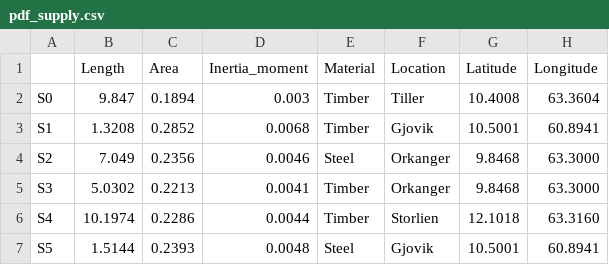
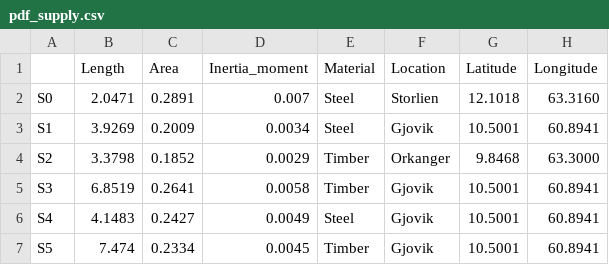
Before and after one commit to marcinluczkowski/structuralCircle, a CSV file: CSV/pdf_supply.csv, drawn as a sheet; only a part is shown; the diff covers the shown part only.

```diff
--- a/CSV/pdf_supply.csv
+++ b/CSV/pdf_supply.csv
@@ -1,7 +1,7 @@
 ,Length,Area,Inertia_moment,Material,Location,Latitude,Longitude
-S0,9.847,0.1894,0.003,Timber,Tiller,10.4008,63.3604
-S1,1.3208,0.2852,0.0068,Timber,Gjovik,10.5001,60.8941
-S2,7.049,0.2356,0.0046,Steel,Orkanger,9.8468,63.3000
-S3,5.0302,0.2213,0.0041,Timber,Orkanger,9.8468,63.3000
-S4,10.1974,0.2286,0.0044,Timber,Storlien,12.1018,63.3160
-S5,1.5144,0.2393,0.0048,Steel,Gjovik,10.5001,60.8941
+S0,2.0471,0.2891,0.007,Steel,Storlien,12.1018,63.3160
+S1,3.9269,0.2009,0.0034,Steel,Gjovik,10.5001,60.8941
+S2,3.3798,0.1852,0.0029,Timber,Orkanger,9.8468,63.3000
+S3,6.8519,0.2641,0.0058,Timber,Gjovik,10.5001,60.8941
+S4,4.1483,0.2427,0.0049,Steel,Gjovik,10.5001,60.8941
+S5,7.474,0.2334,0.0045,Timber,Gjovik,10.5001,60.8941
```
Also changed, not shown: 10 added rows and 24 edited cells elsewhere in this file, CSV/pdf_demand.csv, 3 other files.
